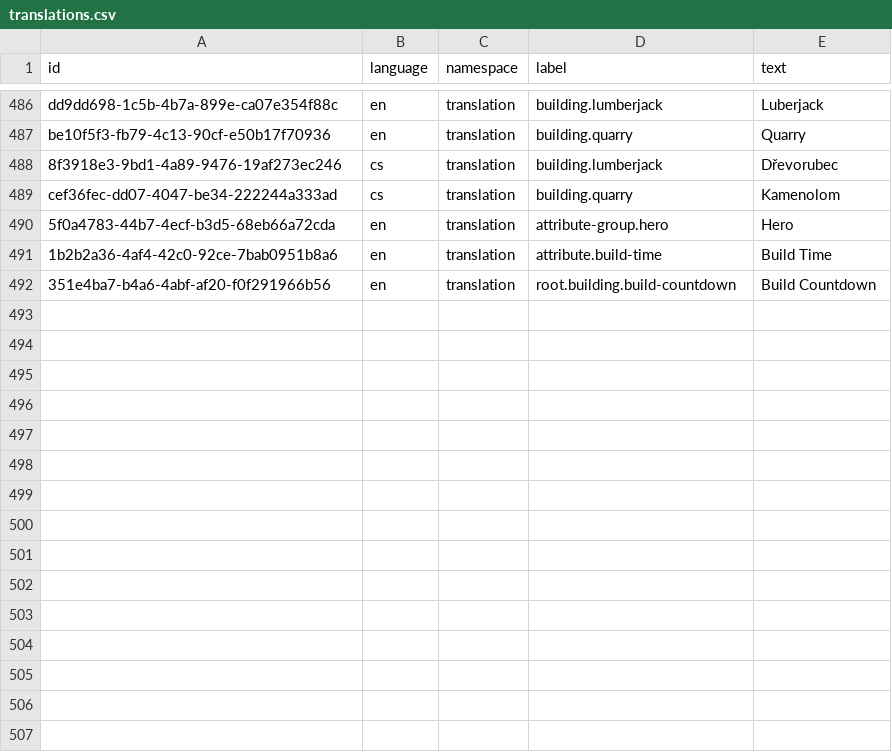
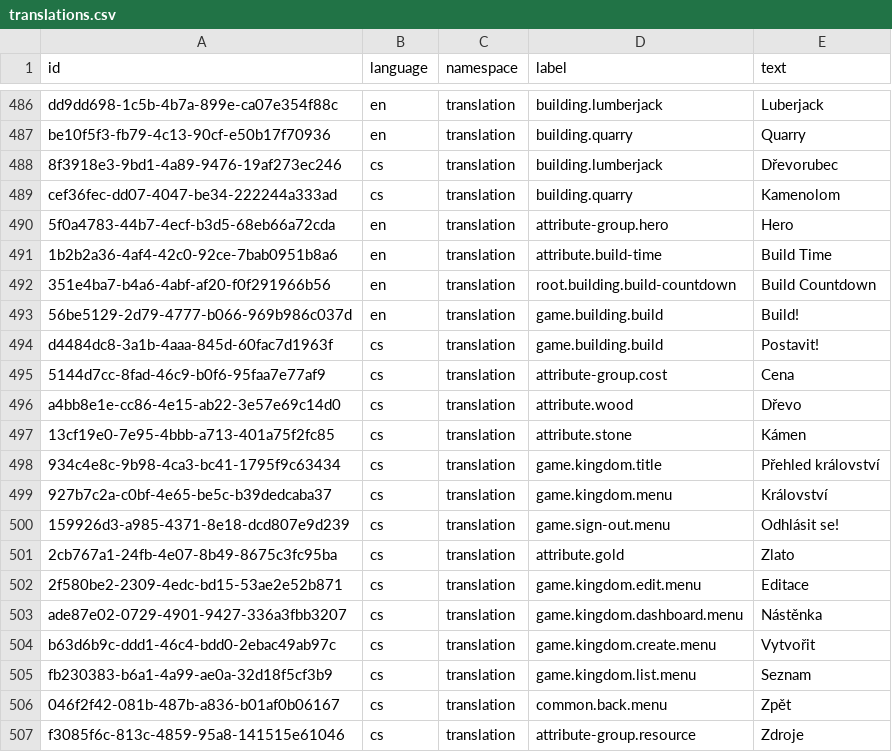
Before and after one commit to marek-hanzal/DeRivean, a CSV file: src/main/resources/upgrade/u2020_11_13/translations.csv, drawn as a sheet; only a part is shown, gaps mark what is left out.

Commit message:
Server: Preparing building endpoint

```diff
--- a/src/main/resources/upgrade/u2020_11_13/translations.csv
+++ b/src/main/resources/upgrade/u2020_11_13/translations.csv
@@ -492 +492,16 @@ cef36fec-dd07-4047-be34-222244a333ad,cs,translation,building.quarry,Kamenolom
 351e4ba7-b4a6-4abf-af20-f0f291966b56,en,translation,root.building.build-countdown,Build Countdown
+56be5129-2d79-4777-b066-969b986c037d,en,translation,game.building.build,Build!
+d4484dc8-3a1b-4aaa-845d-60fac7d1963f,cs,translation,game.building.build,Postavit!
+5144d7cc-8fad-46c9-b0f6-95faa7e77af9,cs,translation,attribute-group.cost,Cena
+a4bb8e1e-cc86-4e15-ab22-3e57e69c14d0,cs,translation,attribute.wood,Dřevo
+13cf19e0-7e95-4bbb-a713-401a75f2fc85,cs,translation,attribute.stone,Kámen
+934c4e8c-9b98-4ca3-bc41-1795f9c63434,cs,translation,game.kingdom.title,Přehled království
+927b7c2a-c0bf-4e65-be5c-b39dedcaba37,cs,translation,game.kingdom.menu,Království
+159926d3-a985-4371-8e18-dcd807e9d239,cs,translation,game.sign-out.menu,Odhlásit se!
+2cb767a1-24fb-4e07-8b49-8675c3fc95ba,cs,translation,attribute.gold,Zlato
+2f580be2-2309-4edc-bd15-53ae2e52b871,cs,translation,game.kingdom.edit.menu,Editace
+ade87e02-0729-4901-9427-336a3fbb3207,cs,translation,game.kingdom.dashboard.menu,Nástěnka
+b63d6b9c-ddd1-46c4-bdd0-2ebac49ab97c,cs,translation,game.kingdom.create.menu,Vytvořit
+fb230383-b6a1-4a99-ae0a-32d18f5cf3b9,cs,translation,game.kingdom.list.menu,Seznam
+046f2f42-081b-487b-a836-b01af0b06167,cs,translation,common.back.menu,Zpět
+f3085f6c-813c-4859-95a8-141515e61046,cs,translation,attribute-group.resource,Zdroje
```
Also changed, not shown: 2 other files.
